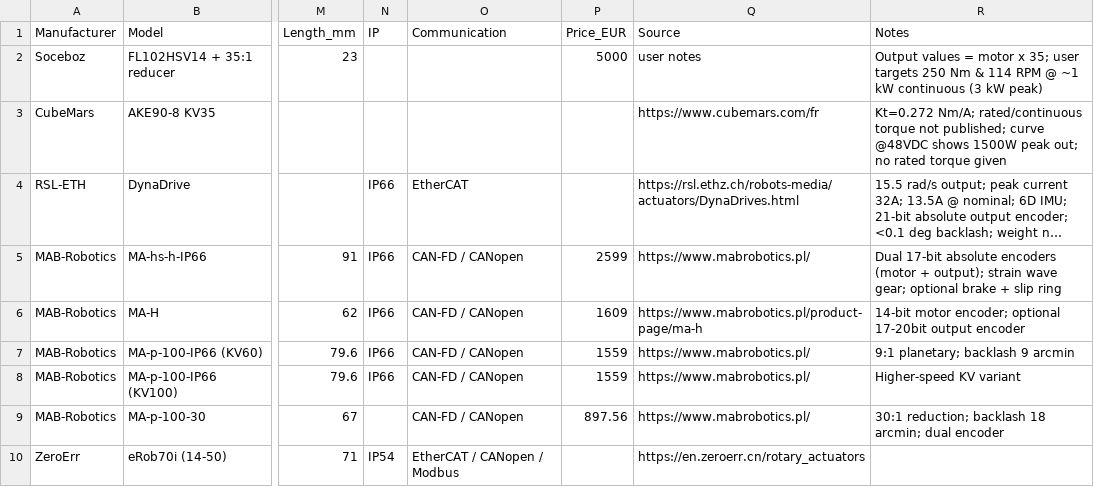
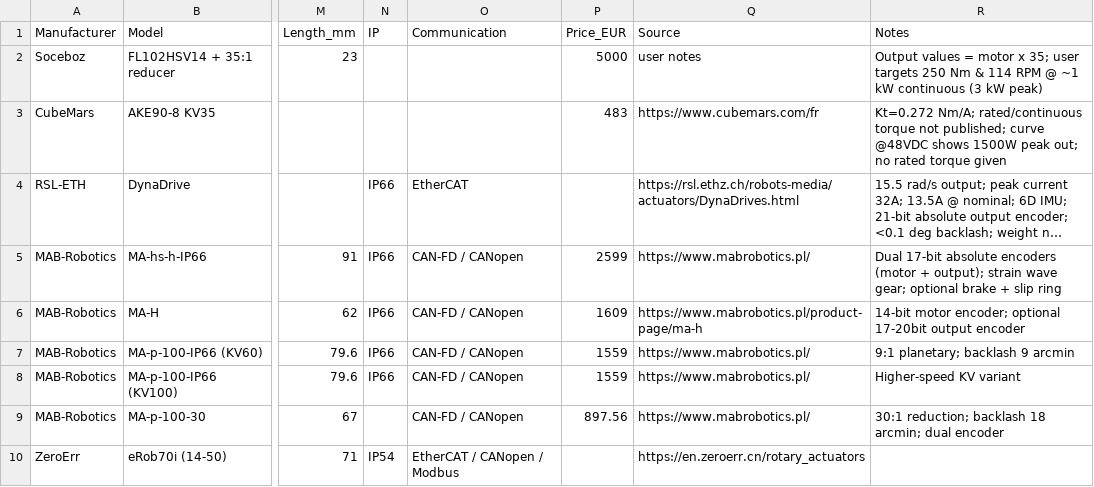
Before and after one commit to nathmo/highTorqueDensityMotorReview, a CSV file: motors.csv, drawn as a sheet; only a part is shown, gaps mark what is left out; long unchanged cells end in …; the diff names each change by its address in the sheet, - before the commit and + after, or states it on an @@ line.

Commit message:
added price for AKE

```diff
--- a/motors.csv
+++ b/motors.csv
-P3 (Price_EUR): (empty)
+P3 (Price_EUR): 483
```
Also changed, not shown: 2 other files.
